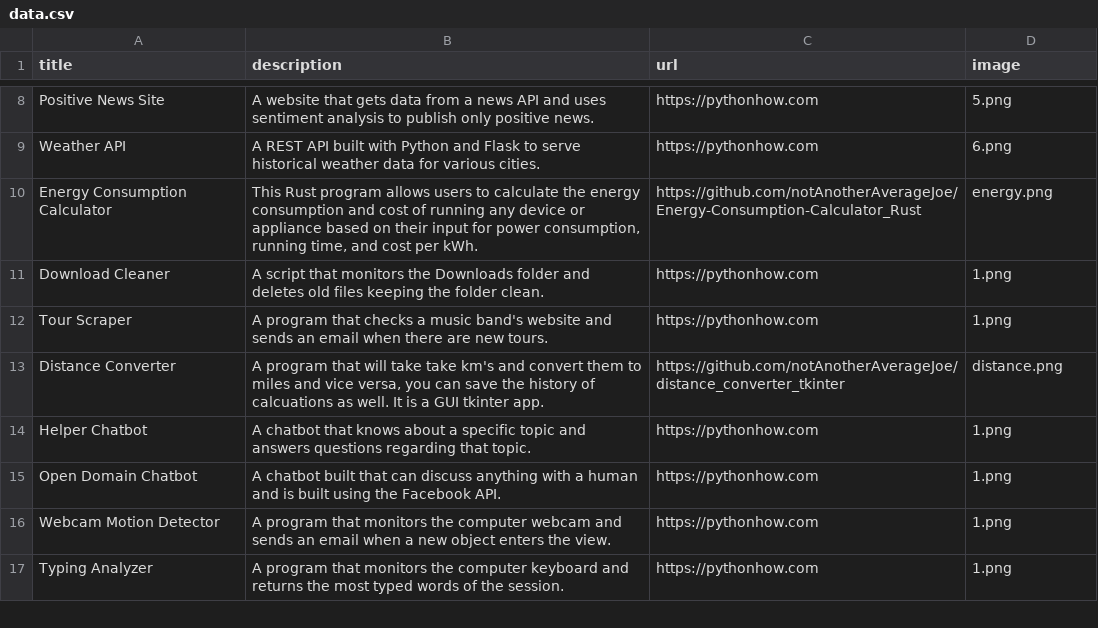
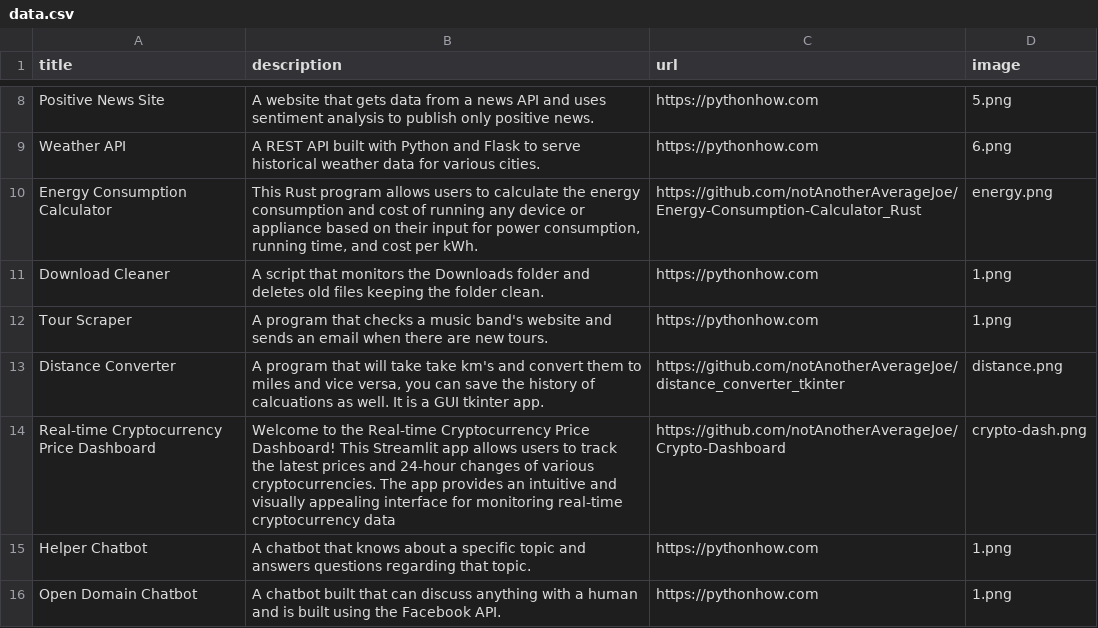
Before and after one commit to notAnotherAverageJoe/Portfolio, a CSV file: data.csv, drawn as a sheet; only a part is shown, gaps mark what is left out; the shorter side is filled out with more unchanged rows.

Commit message:
added cryptodash and changed page name

```diff
--- a/data.csv
+++ b/data.csv
@@ -13,2 +13,3 @@ Tour Scraper;A program that checks a music band's website and sends an email whe
 Distance Converter;A program that will take take km's and convert them to miles and vice versa, you can save the history of calcuations as well. It is a GUI tkinter app.;https://github.com/notAnotherAverageJoe/distance_converter_tkinter;distance.png
+Real-time Cryptocurrency Price Dashboard;Welcome to the Real-time Cryptocurrency Price Dashboard! This Streamlit app allows users to track the latest prices and 24-hour changes of various cryptocurrencies. The app provides an intuitive and visually appealing interface for monitoring real-time cryptocurrency data;https://github.com/notAnotherAverageJoe/Crypto-Dashboard;crypto-dash.png
 Helper Chatbot;A chatbot that knows about a specific topic and answers questions regarding that topic.;https://pythonhow.com;1.png
```
Also changed, not shown: 2 other files.
